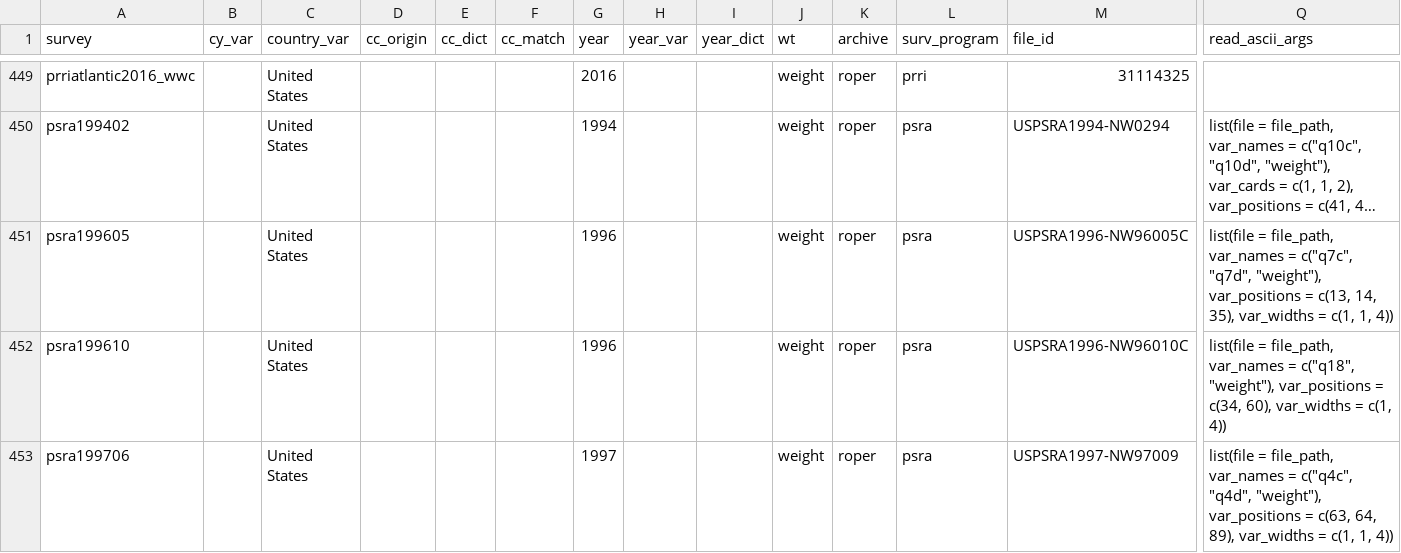
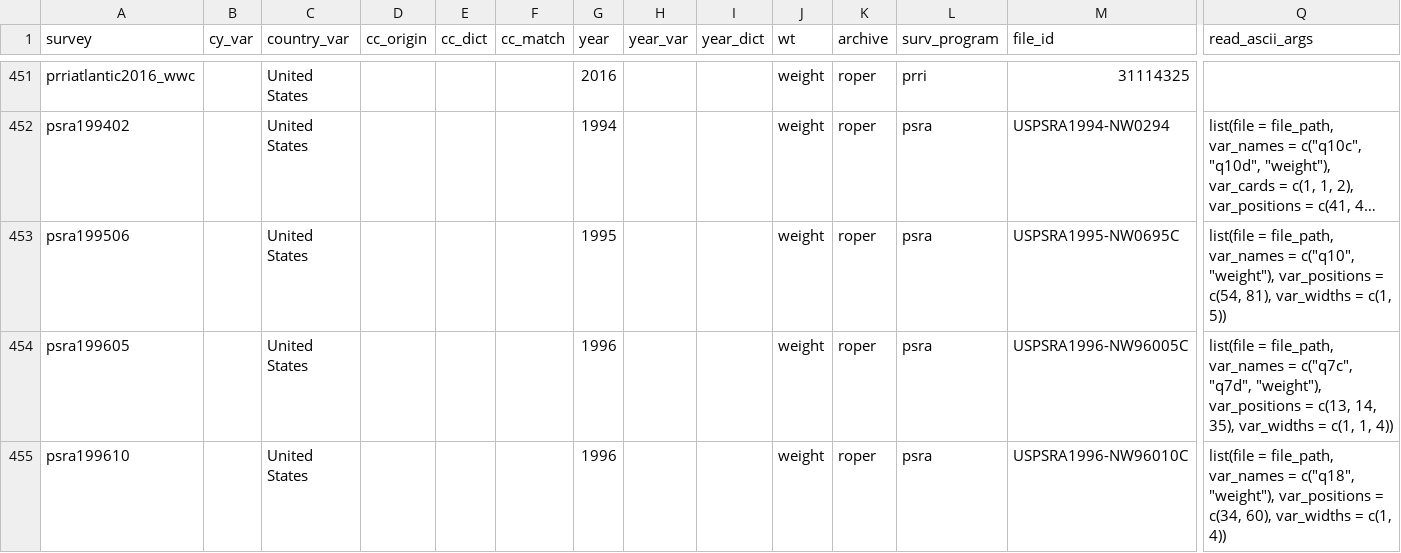
Before and after one commit to fsolt/DCPO, a CSV file: data/surveys_data.csv, drawn as a sheet; only a part is shown, gaps mark what is left out; the shorter side is filled out with more unchanged rows; long unchanged cells end in …; rows hold the shown columns only; the diff covers the shown part only; the diff names each change by its address in the sheet, - before the commit and + after, or states it on an @@ line.

Commit message:
add to pew, psra, uspew surveys

```diff
--- a/data/surveys_data.csv
+++ b/data/surveys_data.csv
+row 453: psra199506 |  | United States |  |  |  | 1995 |  |  | weight | roper | psra | USPSRA1995-NW0695C | list(file = file_path, var_names = c("q10", "weight"), var_positions = c(54, 81), var_widths = c(1, 5))
```
Also changed, not shown: 8 added rows elsewhere in this file, 1 other file.
